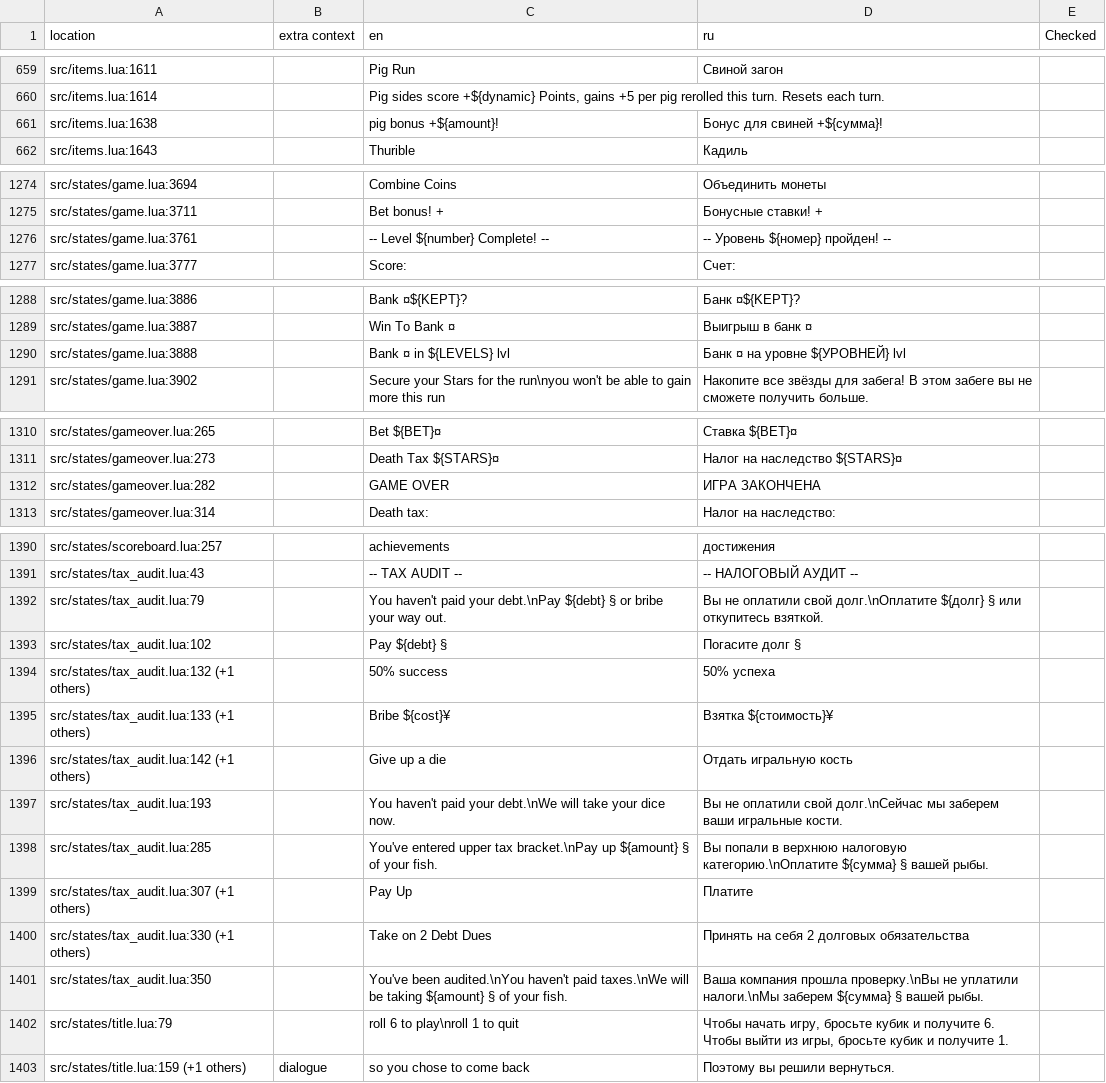
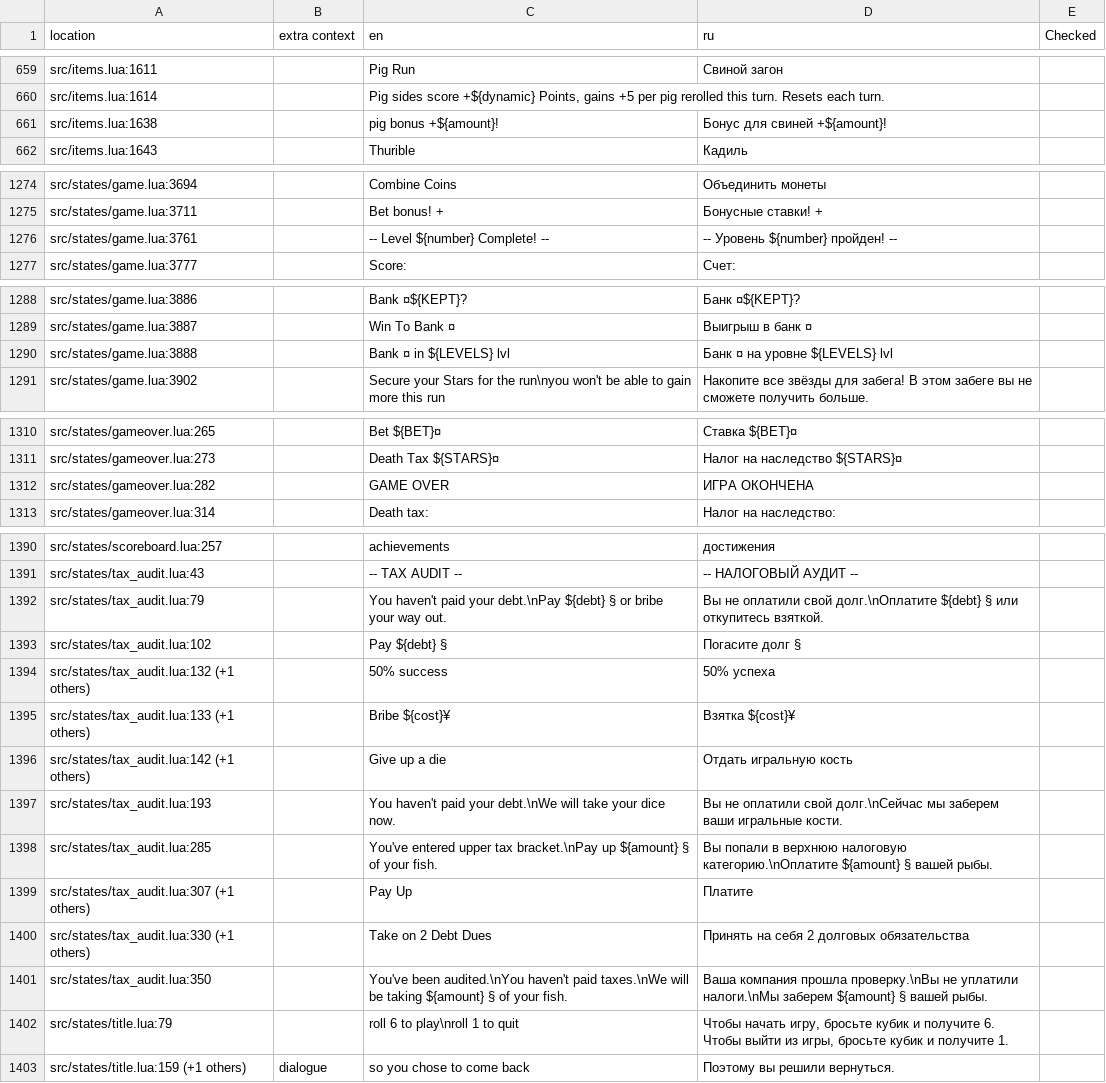
Before and after one commit to 1bardesign/dhne-translation, a TSV file: ru.tsv, drawn as a sheet; only a part is shown, gaps mark what is left out; the diff covers the shown part only.

```diff
--- a/ru.tsv
+++ b/ru.tsv
@@ -660,3 +660,3 @@ src/items.lua:1611		Pig Run	Свиной загон
 src/items.lua:1614		Pig sides score +${dynamic} Points, gains +5 per pig rerolled this turn. Resets each turn.		
-src/items.lua:1638		pig bonus +${amount}!	Бонус для свиней +${сумма}!	
+src/items.lua:1638		pig bonus +${amount}!	Бонус для свиней +${amount}!	
 src/items.lua:1643		Thurible	Кадиль	
@@ -1275,3 +1275,3 @@ src/states/game.lua:3694		Combine Coins	Объединить монеты
 src/states/game.lua:3711		Bet bonus! +	Бонусные ставки! +	
-src/states/game.lua:3761		--  Level ${number} Complete!  --	-- Уровень ${номер} пройден! --	
+src/states/game.lua:3761		--  Level ${number} Complete!  --	-- Уровень ${number} пройден! --	
 src/states/game.lua:3777		Score:	Счет:	
@@ -1289,3 +1289,3 @@ src/states/game.lua:3886		Bank ¤${KEPT}?	Банк ¤${KEPT}?
 src/states/game.lua:3887		Win To Bank ¤	Выигрыш в банк ¤	
-src/states/game.lua:3888		Bank ¤ in ${LEVELS} lvl	Банк ¤ на уровне ${УРОВНЕЙ} lvl	
+src/states/game.lua:3888		Bank ¤ in ${LEVELS} lvl	Банк ¤ на уровне ${LEVELS} lvl	
 src/states/game.lua:3902		Secure your Stars for the run\nyou won't be able to gain more this run	Накопите все звёзды для забега! В этом забеге вы не сможете получить больше.	
@@ -1311,3 +1311,3 @@ src/states/gameover.lua:265		Bet ${BET}¤	Ставка ${BET}¤
 src/states/gameover.lua:273		Death Tax ${STARS}¤	Налог на наследство ${STARS}¤	
-src/states/gameover.lua:282		GAME OVER	ИГРА ЗАКОНЧЕНА	
+src/states/gameover.lua:282		GAME OVER	ИГРА ОКОНЧЕНА	
 src/states/gameover.lua:314		Death tax:	Налог на наследство:	
@@ -1391,12 +1391,12 @@ src/states/scoreboard.lua:257		achievements	достижения
 src/states/tax_audit.lua:43		--  TAX AUDIT  --	-- НАЛОГОВЫЙ АУДИТ --	
-src/states/tax_audit.lua:79		You haven't paid your debt.\nPay ${debt} § or bribe your way out.	Вы не оплатили свой долг.\nОплатите ${долг} § или откупитесь взяткой.	
+src/states/tax_audit.lua:79		You haven't paid your debt.\nPay ${debt} § or bribe your way out.	Вы не оплатили свой долг.\nОплатите ${debt} § или откупитесь взяткой.	
 src/states/tax_audit.lua:102		Pay ${debt} §	Погасите долг §	
 src/states/tax_audit.lua:132 (+1 others)		50% success	50% успеха	
-src/states/tax_audit.lua:133 (+1 others)		Bribe ${cost}¥	Взятка ${стоимость}¥	
+src/states/tax_audit.lua:133 (+1 others)		Bribe ${cost}¥	Взятка ${cost}¥	
 src/states/tax_audit.lua:142 (+1 others)		Give up a die	Отдать игральную кость	
 src/states/tax_audit.lua:193		You haven't paid your debt.\nWe will take your dice now.	Вы не оплатили свой долг.\nСейчас мы заберем ваши игральные кости.	
-src/states/tax_audit.lua:285		You've entered upper tax bracket.\nPay up ${amount} § of your fish.	Вы попали в верхнюю налоговую категорию.\nОплатите ${сумма} § вашей рыбы.	
+src/states/tax_audit.lua:285		You've entered upper tax bracket.\nPay up ${amount} § of your fish.	Вы попали в верхнюю налоговую категорию.\nОплатите ${amount} § вашей рыбы.	
 src/states/tax_audit.lua:307 (+1 others)		Pay Up	Платите	
 src/states/tax_audit.lua:330 (+1 others)		Take on 2 Debt Dues	Принять на себя 2 долговых обязательства	
-src/states/tax_audit.lua:350		You've been audited.\nYou haven't paid taxes.\nWe will be taking ${amount} § of your fish.	Ваша компания прошла проверку.\nВы не уплатили налоги.\nМы заберем ${сумма} § вашей рыбы.	
+src/states/tax_audit.lua:350		You've been audited.\nYou haven't paid taxes.\nWe will be taking ${amount} § of your fish.	Ваша компания прошла проверку.\nВы не уплатили налоги.\nМы заберем ${amount} § вашей рыбы.	
 src/states/title.lua:79		roll 6 to play\nroll 1 to quit	Чтобы начать игру, бросьте кубик и получите 6. Чтобы выйти из игры, бросьте кубик и получите 1.	
```
Also changed, not shown: 42 edited cells elsewhere in this file.
